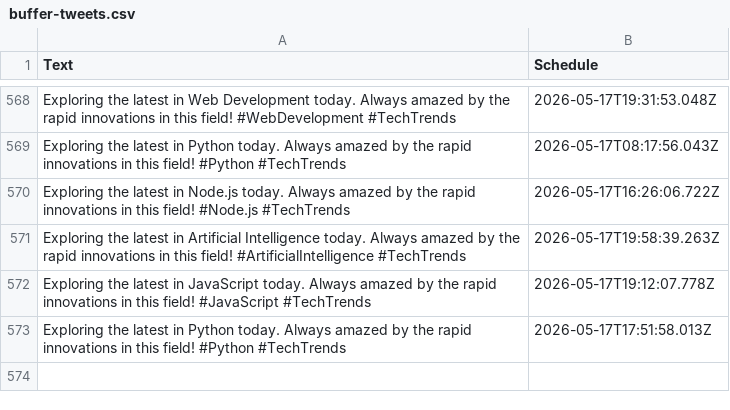
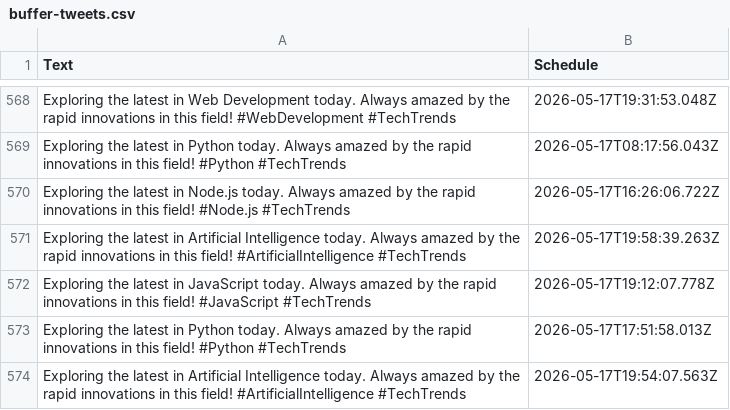
Before and after one commit to MrUnknown58/X-Automation, a CSV file: buffer-tweets.csv, drawn as a sheet; only a part is shown, gaps mark what is left out; the diff names each change by its address in the sheet, - before the commit and + after, or states it on an @@ line.

```diff
--- a/buffer-tweets.csv
+++ b/buffer-tweets.csv
+row 574: Exploring the latest in Artificial Intelligence today. Always amazed by the rapid innovations in this field! #ArtificialIntelligence #TechTrends | 2026-05-17T19:54:07.563Z
```
Also changed, not shown: 1 other file.
